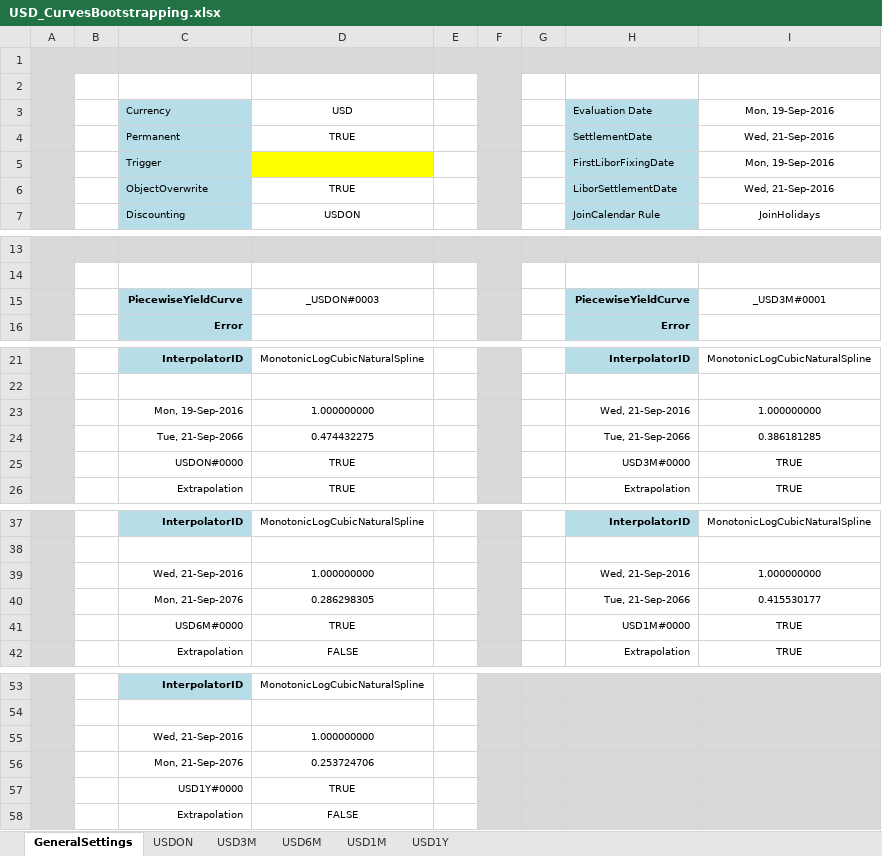
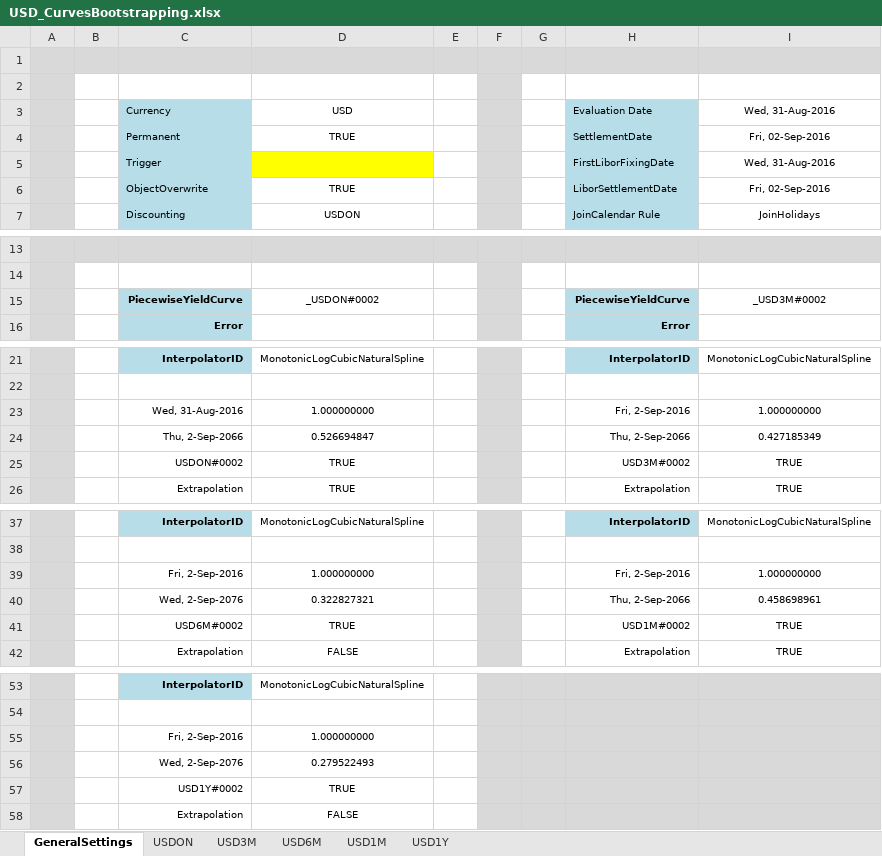
Before and after one commit to NicholasBertocchi/MyRepo, an Excel workbook: Data2/XLS/USD/USD_CurvesBootstrapping.xlsx, sheet GeneralSettings, drawn as a sheet; only a part is shown, gaps mark what is left out; values as stored, in another font and other column widths than the file's, no borders; removed rows and columns are numbered as before the commit, all else as after; the diff covers the shown part only; the diff names each change by its address in the sheet, - before the commit and + after, or states it on an @@ line.

```diff
--- a/Data2/XLS/USD/USD_CurvesBootstrapping.xlsx (sheet GeneralSettings)
+++ b/Data2/XLS/USD/USD_CurvesBootstrapping.xlsx (sheet GeneralSettings)
-I3: Mon, 19-Sep-2016
+I3: Wed, 31-Aug-2016
-I4: Wed, 21-Sep-2016
+I4: Fri, 02-Sep-2016
-I5: Mon, 19-Sep-2016
+I5: Wed, 31-Aug-2016
-I6: Wed, 21-Sep-2016
+I6: Fri, 02-Sep-2016
-D15: _USDON#0003
+D15: _USDON#0002
-I15: _USD3M#0001
+I15: _USD3M#0002
-C23: Mon, 19-Sep-2016
+C23: Wed, 31-Aug-2016
-H23: Wed, 21-Sep-2016
+H23: Fri, 2-Sep-2016
-row 24:  |  | Tue, 21-Sep-2066 | 0.474432275 |  |  |  | Tue, 21-Sep-2066 | 0.386181285
+row 24:  |  | Thu, 2-Sep-2066 | 0.526694847 |  |  |  | Thu, 2-Sep-2066 | 0.427185349
-C25: USDON#0000
+C25: USDON#0002
-H25: USD3M#0000
+H25: USD3M#0002
-C39: Wed, 21-Sep-2016
+C39: Fri, 2-Sep-2016
-H39: Wed, 21-Sep-2016
+H39: Fri, 2-Sep-2016
-row 40:  |  | Mon, 21-Sep-2076 | 0.286298305 |  |  |  | Tue, 21-Sep-2066 | 0.415530177
+row 40:  |  | Wed, 2-Sep-2076 | 0.322827321 |  |  |  | Thu, 2-Sep-2066 | 0.458698961
-C41: USD6M#0000
+C41: USD6M#0002
-H41: USD1M#0000
+H41: USD1M#0002
-C55: Wed, 21-Sep-2016
+C55: Fri, 2-Sep-2016
-row 56:  |  | Mon, 21-Sep-2076 | 0.253724706
+row 56:  |  | Wed, 2-Sep-2076 | 0.279522493
-C57: USD1Y#0000
+C57: USD1Y#0002
```
Also changed, not shown: 3 edited cells elsewhere in this sheet, sheet USDON, sheet USD1M, sheet USD6M, sheet USD1Y, sheet USD3M, formulas that keep their value, hidden cells, Data2/XLS/USD/USD_JumpsQuotesFeedON.xlsx, 1 other file.
